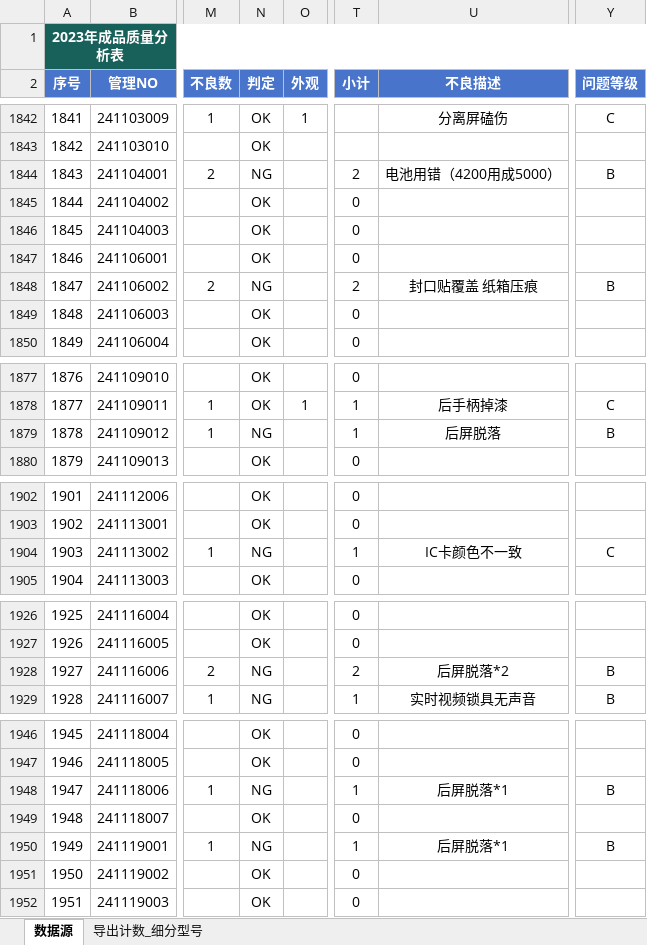
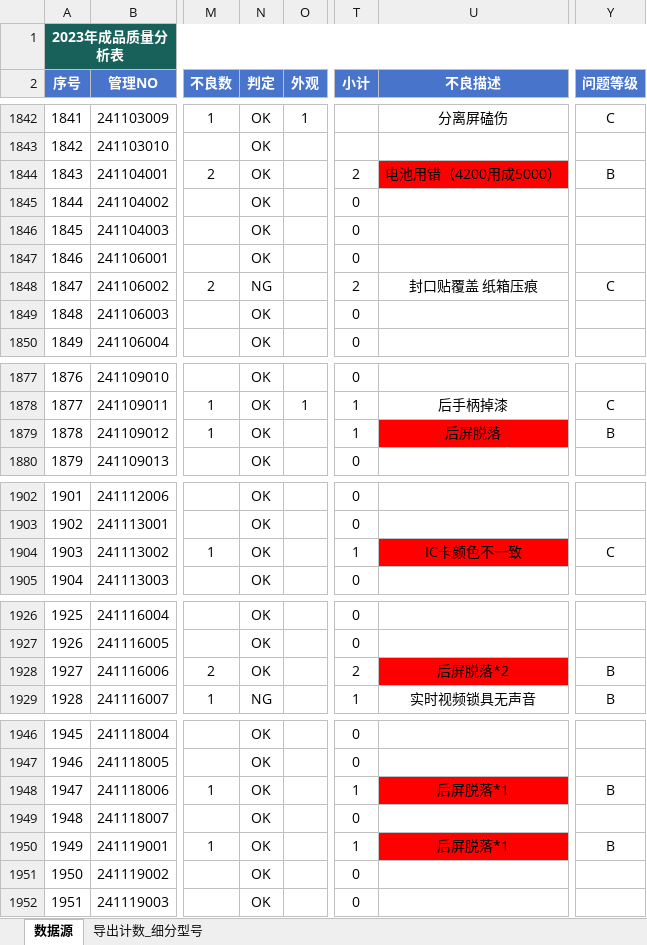
Before and after one commit to jayqunding1988/python_to_charts, an Excel workbook: product_data_of_oem.xlsx, sheet 数据源, drawn as a sheet; only a part is shown, gaps mark what is left out; values as stored, in another font and other column widths than the file's, no borders; conditional formats and table styles not drawn; the diff covers the shown part only; the diff names each change by its address in the sheet, - before the commit and + after, or states it on an @@ line.

```diff
--- a/product_data_of_oem.xlsx (sheet 数据源)
+++ b/product_data_of_oem.xlsx (sheet 数据源)
-N1844 (判定): NG
+N1844 (判定): OK
-U1844 fill: none
+U1844 fill: #FF0000
-Y1848 (问题等级): B
+Y1848 (问题等级): C
-N1879 (判定): NG
+N1879 (判定): OK
-U1879 fill: none
+U1879 fill: #FF0000
-N1904 (判定): NG
+N1904 (判定): OK
-U1904 fill: none
+U1904 fill: #FF0000
-N1928 (判定): NG
+N1928 (判定): OK
-U1928 fill: none
+U1928 fill: #FF0000
-N1948 (判定): NG
+N1948 (判定): OK
-U1948 fill: none
+U1948 fill: #FF0000
-N1950 (判定): NG
+N1950 (判定): OK
-U1950 fill: none
+U1950 fill: #FF0000
```
Also changed, not shown: 90 added rows, 3 edited cells and cell formats elsewhere in this sheet.
